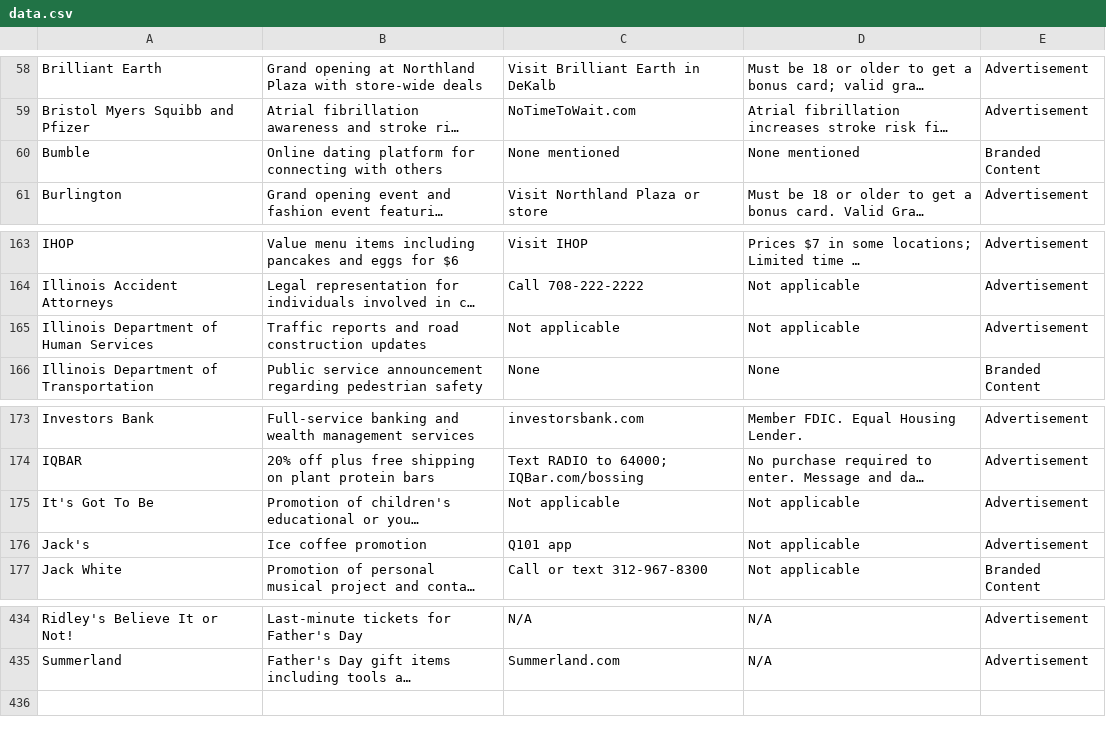
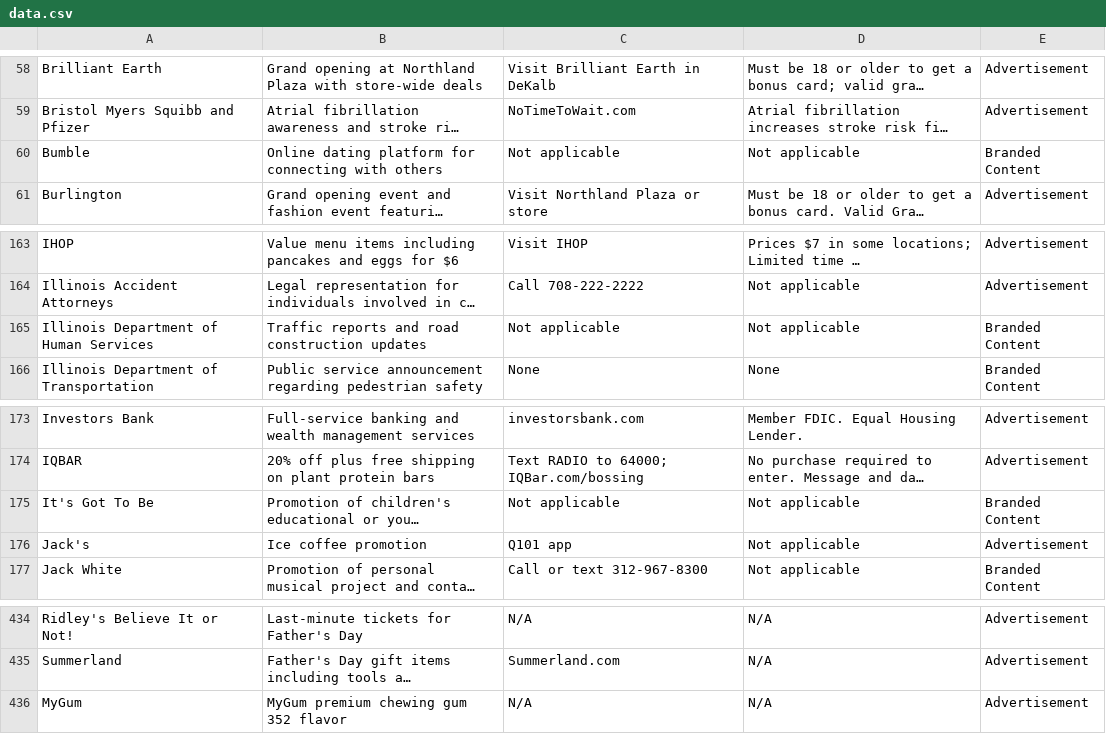
Before and after one commit to MATR-Technologies/ReplayAdsViewer, a CSV file: data.csv, drawn as a sheet; only a part is shown, gaps mark what is left out; long unchanged cells end in …; the diff names each change by its address in the sheet, - before the commit and + after, or states it on an @@ line.

Commit message:
Auto-update CSV data

```diff
--- a/data.csv
+++ b/data.csv
-C60: None mentioned
+C60: Not applicable
-D60: None mentioned
+D60: Not applicable
-E165: Advertisement
+E165: Branded Content
-E175: Advertisement
+E175: Branded Content
+row 436: MyGum | MyGum premium chewing gum 352 flavor | N/A | N/A | Advertisement
```
